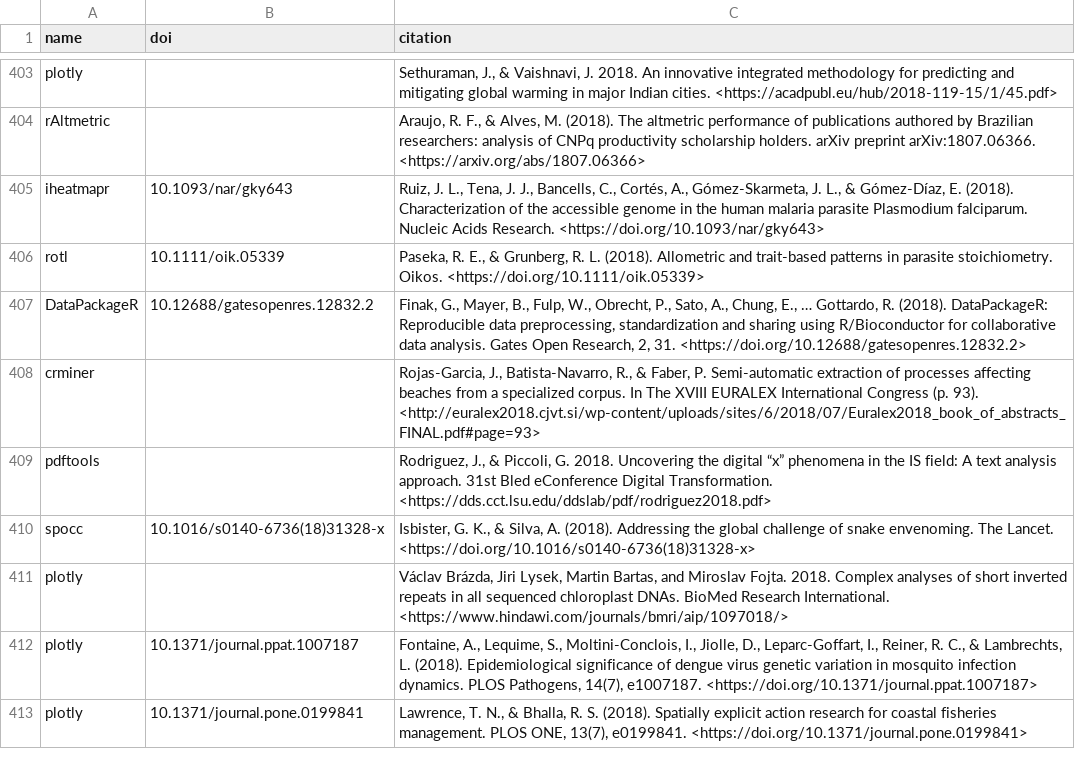
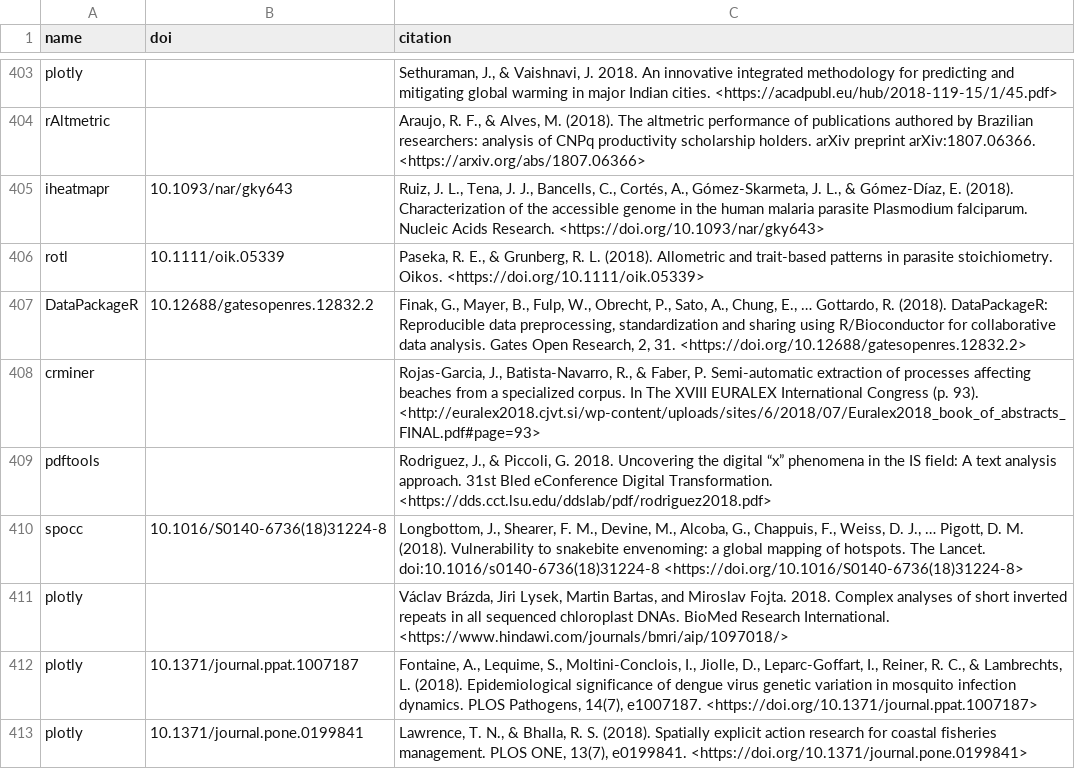
Before and after one commit to ropensci/roapi, a CSV file: data/citations.csv, drawn as a sheet; only a part is shown, gaps mark what is left out.

Commit message:
fix spocc citation, had wrong doi and wrong citation

```diff
--- a/data/citations.csv
+++ b/data/citations.csv
@@ -409,3 +409,3 @@ crminer;;"Rojas-Garcia, J., Batista-Navarro, R., & Faber, P. Semi-automatic extr
 pdftools;;"Rodriguez, J., & Piccoli, G. 2018. Uncovering the digital “x” phenomena in the IS field: A text analysis approach. 31st Bled eConference Digital Transformation. <https://dds.cct.lsu.edu/ddslab/pdf/rodriguez2018.pdf>"
-spocc;"10.1016/s0140-6736(18)31328-x";"Isbister, G. K., & Silva, A. (2018). Addressing the global challenge of snake envenoming. The Lancet. <https://doi.org/10.1016/s0140-6736(18)31328-x>"
+spocc;"10.1016/S0140-6736(18)31224-8";"Longbottom, J., Shearer, F. M., Devine, M., Alcoba, G., Chappuis, F., Weiss, D. J., … Pigott, D. M. (2018). Vulnerability to snakebite envenoming: a global mapping of hotspots. The Lancet. doi:10.1016/s0140-6736(18)31224-8 <https://doi.org/10.1016/S0140-6736(18)31224-8>"
 plotly;;"Václav Brázda, Jiri Lysek, Martin Bartas, and Miroslav Fojta. 2018. Complex analyses of short inverted repeats in all sequenced chloroplast DNAs. BioMed Research International. <https://www.hindawi.com/journals/bmri/aip/1097018/>"
```
